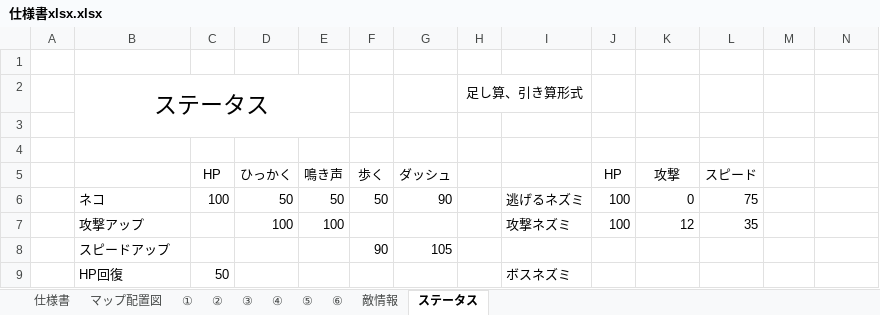
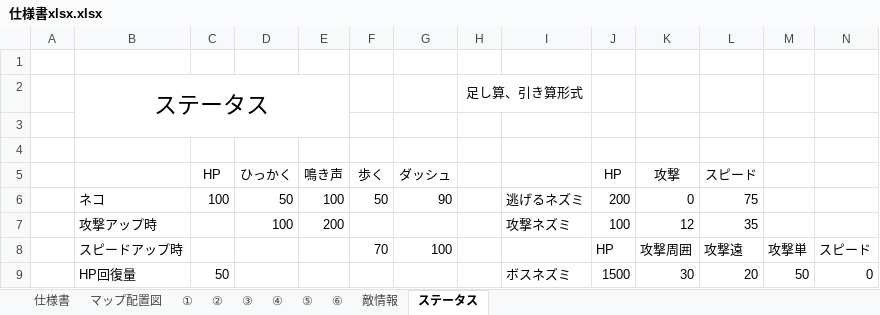
Before and after one commit to ayanokudo/okashi_222, an Excel workbook: schedule/仕様書xlsx.xlsx, sheet ステータス, drawn as a sheet; values as stored, in another font and other column widths than the file's, no borders; removed rows and columns are numbered as before the commit, all else as after; the diff names each change by its address in the sheet, - before the commit and + after, or states it on an @@ line.

Commit message:
仕様書のステータス追加

```diff
--- a/schedule/仕様書xlsx.xlsx (sheet ステータス)
+++ b/schedule/仕様書xlsx.xlsx (sheet ステータス)
-E6 (鳴き声): 50
+E6 (鳴き声): 100
-J6 (HP): 100
+J6 (HP): 200
-B7: 攻撃アップ
+B7: 攻撃アップ時
-E7 (鳴き声): 100
+E7 (鳴き声): 200
-row 8:  | スピードアップ |  |  |  | 90 | 105
-row 9:  | HP回復 | 50 |  |  |  |  |  | ボスネズミ
+row 8:  | スピードアップ時 |  |  |  | 70 | 100 |  |  | HP | 攻撃周囲 | 攻撃遠 | 攻撃単 | スピード
+row 9:  | HP回復量 | 50 |  |  |  |  |  | ボスネズミ | 1500 | 30 | 20 | 50 | 0
```
